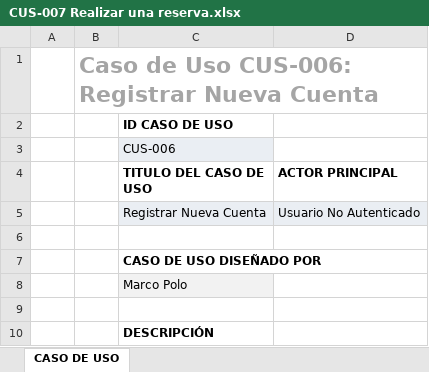
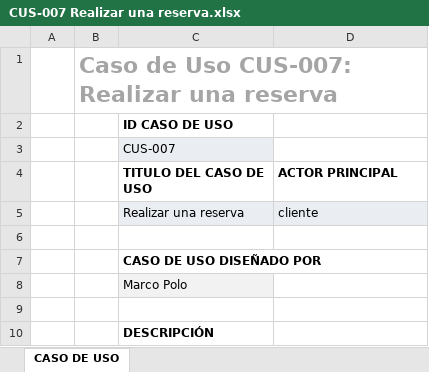
Before and after one commit to Jsampayo/appp, an Excel workbook: analisis/casos_de_usos/CUS-007 Realizar una reserva.xlsx, sheet CASO DE USO, drawn as a sheet; only a part is shown; values as stored, in another font and other column widths than the file's, no borders; charts and pictures not drawn; removed rows and columns are numbered as before the commit, all else as after; the diff covers the shown part only; the diff names each change by its address in the sheet, - before the commit and + after, or states it on an @@ line.

```diff
--- a/analisis/casos_de_usos/CUS-007 Realizar una reserva.xlsx (sheet CASO DE USO)
+++ b/analisis/casos_de_usos/CUS-007 Realizar una reserva.xlsx (sheet CASO DE USO)
-B1: Caso de Uso CUS-006: Registrar Nueva Cuenta
+B1: Caso de Uso CUS-007: Realizar una reserva
-C3 (TITULO DEL CASO DE USO): CUS-006
+C3 (TITULO DEL CASO DE USO): CUS-007
-row 5:  |  | Registrar Nueva Cuenta | Usuario No Autenticado
+row 5:  |  | Realizar una reserva | cliente
```
Also changed, not shown: 15 edited cells elsewhere in this sheet, charts or pictures, analisis/casos_de_usos/CUS-001 Iniciar Sesión.xlsx, analisis/historias_usuario/HU-001 Iniciar sesion.xlsx, 1 other file.
